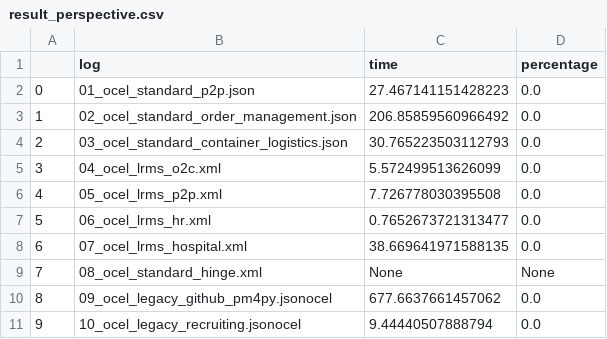
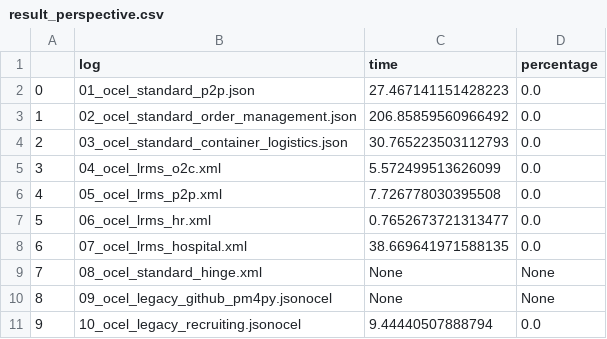
Before and after one commit to Nik314/OCPT-Conformance-Checking, a CSV file: result_perspective.csv, drawn as a sheet.

Commit message:
additional experimental results

```diff
--- a/result_perspective.csv
+++ b/result_perspective.csv
@@ -9,3 +9,3 @@
 7,08_ocel_standard_hinge.xml,None,None
-8,09_ocel_legacy_github_pm4py.jsonocel,677.6637661457062,0.0
+8,09_ocel_legacy_github_pm4py.jsonocel,None,None
 9,10_ocel_legacy_recruiting.jsonocel,9.44440507888794,0.0
```
Also changed, not shown: 2 other files.
